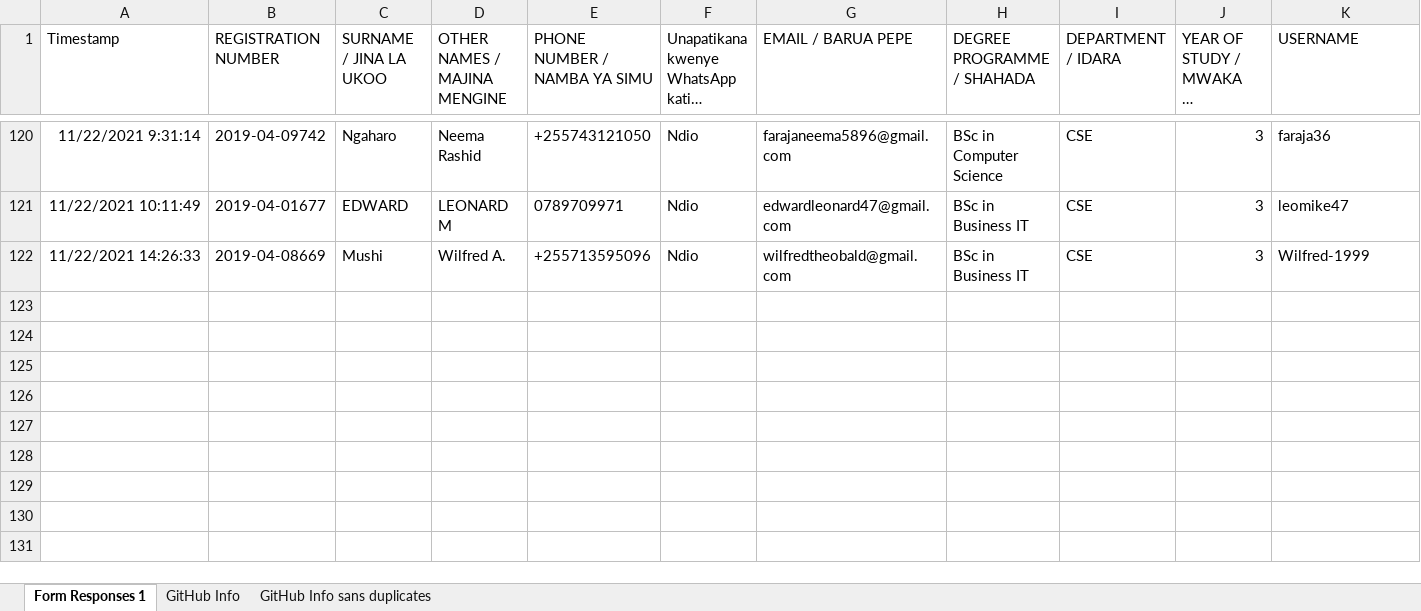
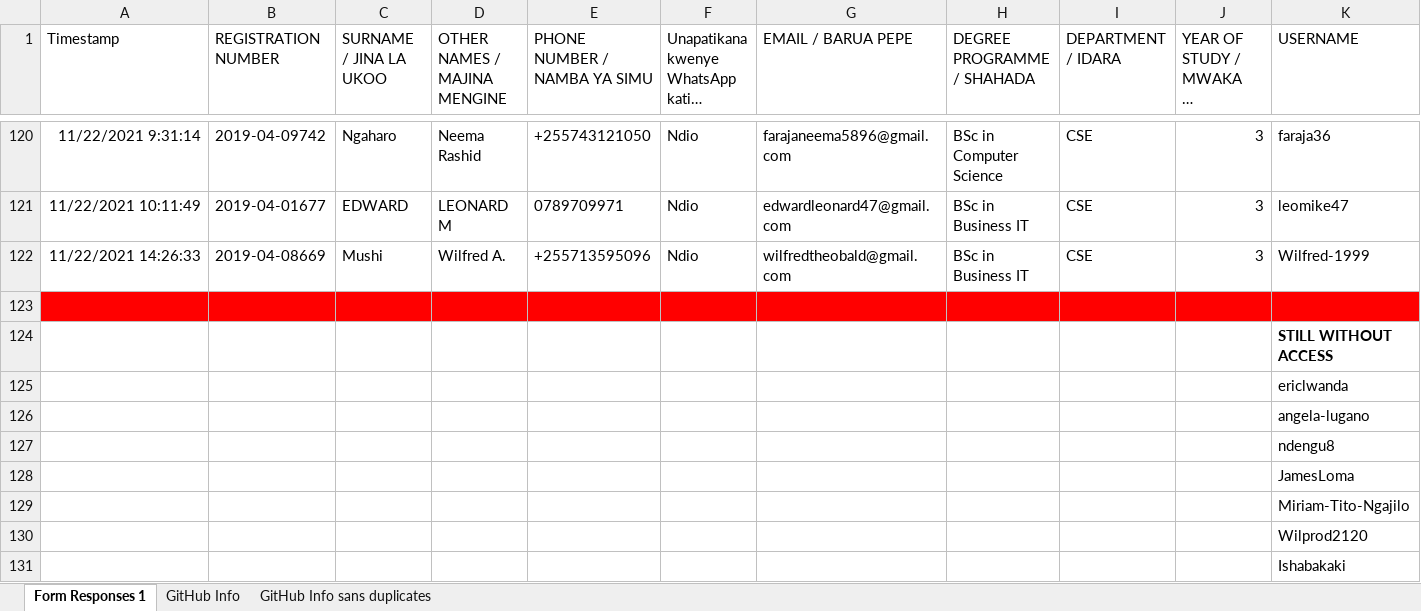
Before and after one commit to jlungo/staffcard, an Excel workbook: CS335/GitHub Info sans duplicates.xlsx, sheet Form Responses 1, drawn as a sheet; only a part is shown, gaps mark what is left out; long unchanged cells end in …; values as stored, in another font and other column widths than the file's, no borders; rows hold the shown columns only; the diff names each change by its address in the sheet, - before the commit and + after, or states it on an @@ line.

Commit message:
Add students without git repo access

```diff
--- a/CS335/GitHub Info sans duplicates.xlsx (sheet Form Responses 1)
+++ b/CS335/GitHub Info sans duplicates.xlsx (sheet Form Responses 1)
+row 123: (empty)
+row 124:  |  |  |  |  |  |  |  |  |  | STILL WITHOUT ACCESS
+row 125:  |  |  |  |  |  |  |  |  |  | ericlwanda
+row 126:  |  |  |  |  |  |  |  |  |  | angela-lugano
+row 127:  |  |  |  |  |  |  |  |  |  | ndengu8
+row 128:  |  |  |  |  |  |  |  |  |  | JamesLoma
+row 129:  |  |  |  |  |  |  |  |  |  | Miriam-Tito-Ngajilo
+row 130:  |  |  |  |  |  |  |  |  |  | Wilprod2120
+row 131:  |  |  |  |  |  |  |  |  |  | Ishabakaki
```
